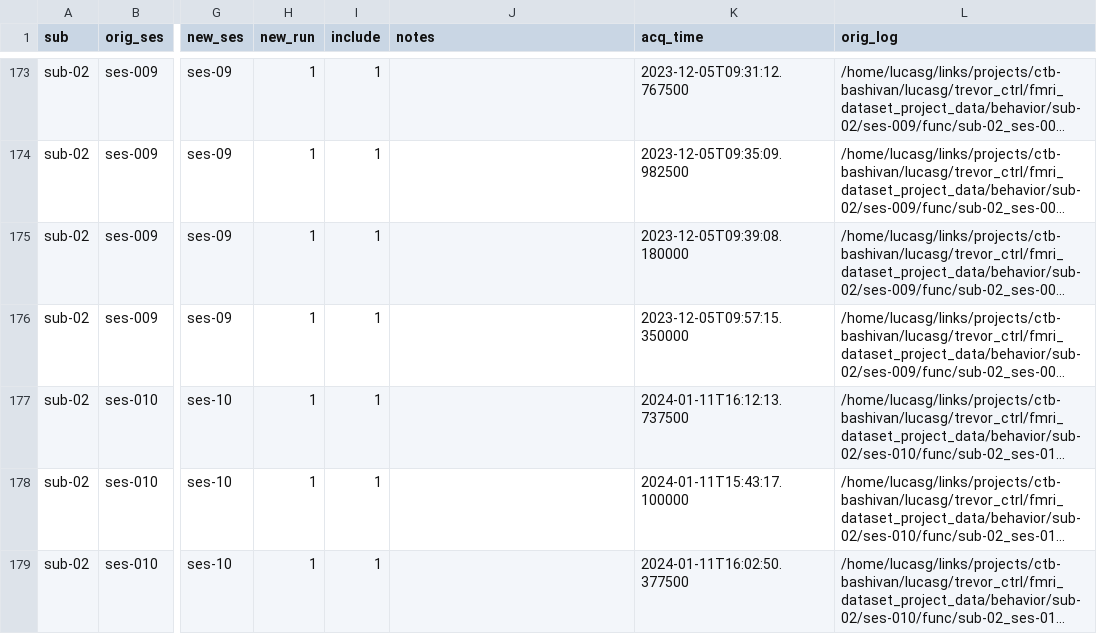
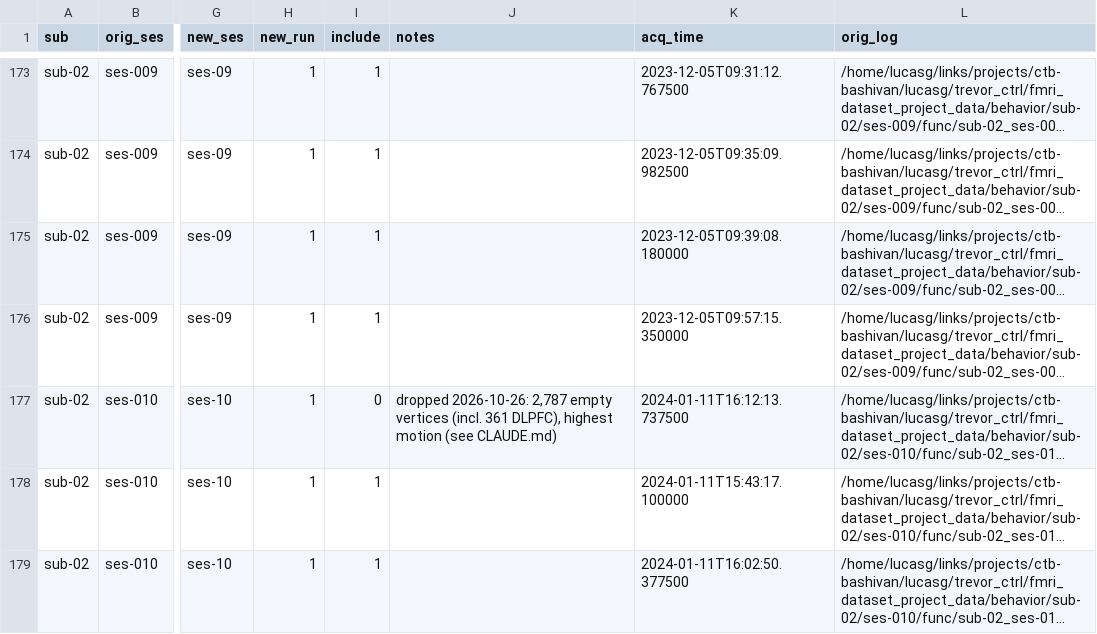
Before and after one commit to lucasmgomez/MULTFSCTRL, a CSV file: prep/convert_CNM/mapping.csv, drawn as a sheet; only a part is shown, gaps mark what is left out; long unchanged cells end in …; the diff names each change by its address in the sheet, - before the commit and + after, or states it on an @@ line.

```diff
--- a/prep/convert_CNM/mapping.csv
+++ b/prep/convert_CNM/mapping.csv
-I177 (include): 1
+I177 (include): 0
-J177 (notes): (empty)
+J177 (notes): dropped 2026-10-26: 2,787 empty vertices (incl. 361 DLPFC), highest motion (see CLAUDE.md)
```
